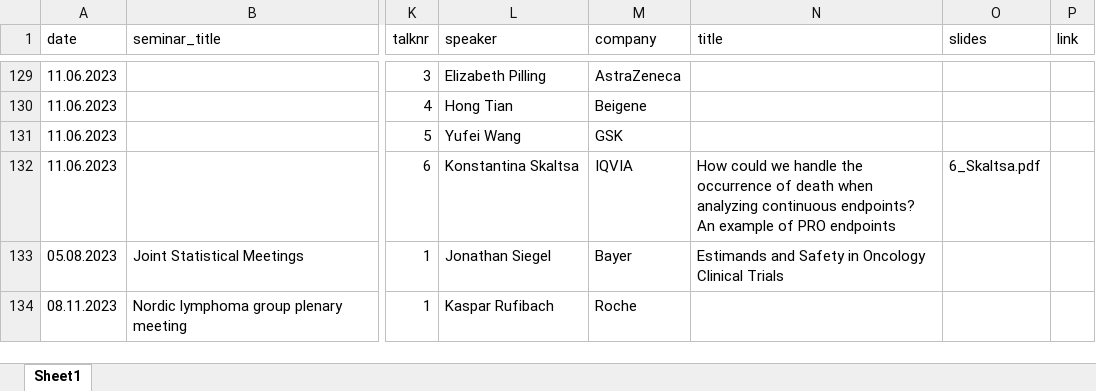
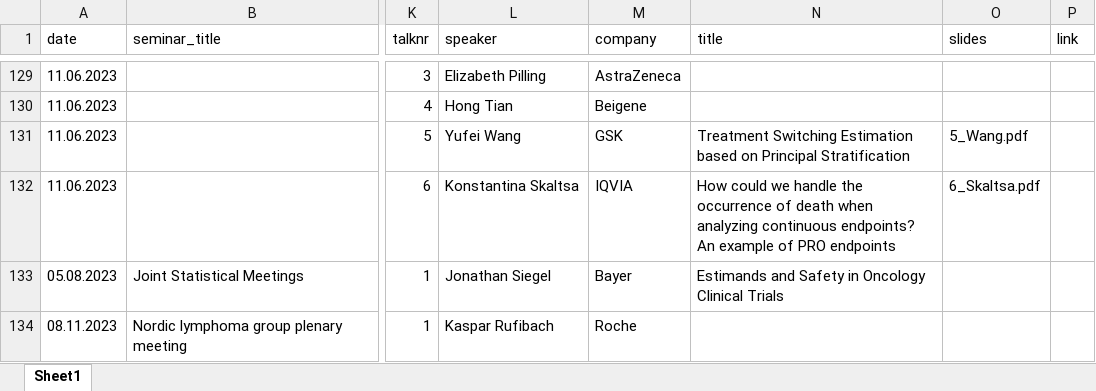
Before and after one commit to oncoestimand/oncowg_webpage, an Excel workbook: data/seminars.xlsx, sheet Sheet1, drawn as a sheet; only a part is shown, gaps mark what is left out; values as stored, in another font and other column widths than the file's, no borders; the diff names each change by its address in the sheet, - before the commit and + after, or states it on an @@ line.

```diff
--- a/data/seminars.xlsx (sheet Sheet1)
+++ b/data/seminars.xlsx (sheet Sheet1)
-N131 (title): (empty)
+N131 (title): Treatment Switching Estimation based on Principal Stratification
-O131 (slides): (empty)
+O131 (slides): 5_Wang.pdf
```
Also changed, not shown: 5 other files.
